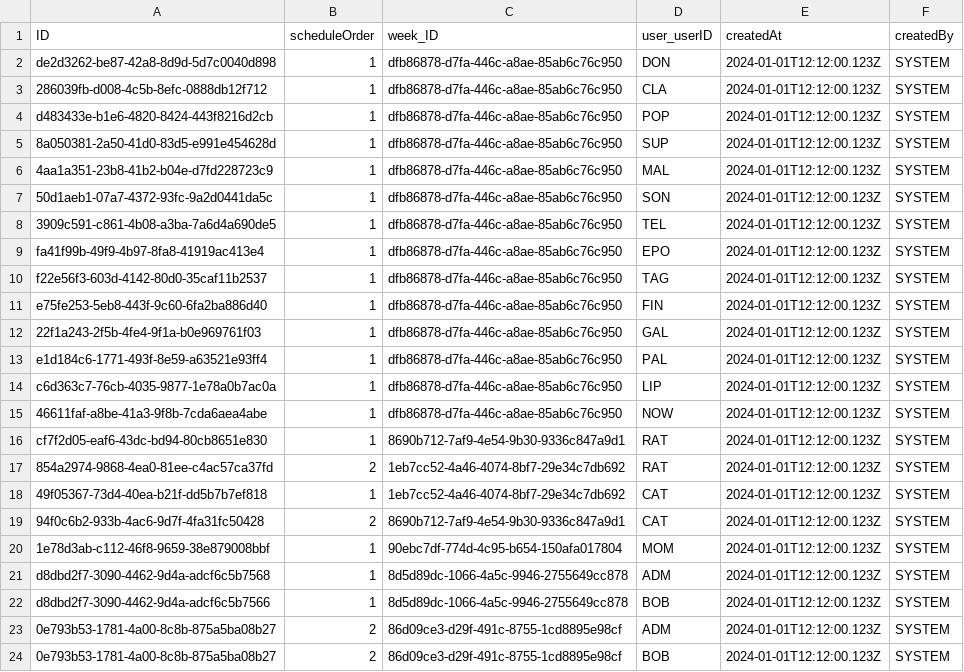
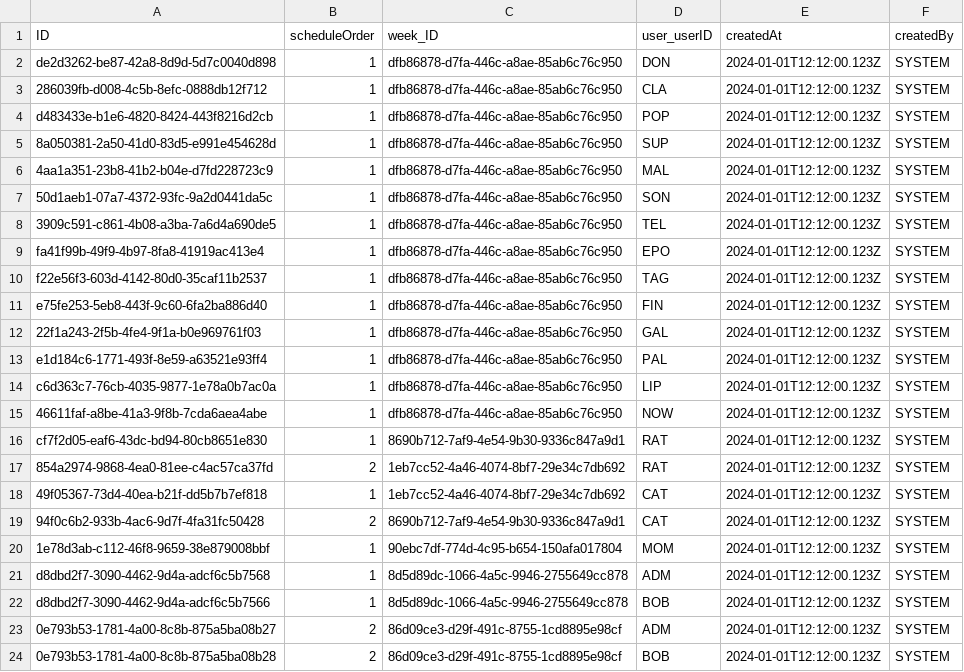
Before and after one commit to gavdilabs/TRIX, a CSV file: services/core-service/db/data/trix.core-WorkSchedule.csv, drawn as a sheet.

Commit message:
removed additional duplicate work schedule from test data

```diff
--- a/services/core-service/db/data/trix.core-WorkSchedule.csv
+++ b/services/core-service/db/data/trix.core-WorkSchedule.csv
@@ -23,2 +23,2 @@ d8dbd2f7-3090-4462-9d4a-adcf6c5b7566;1;8d5d89dc-1066-4a5c-9946-2755649cc878;BOB;
 0e793b53-1781-4a00-8c8b-875a5ba08b27;2;86d09ce3-d29f-491c-8755-1cd8895e98cf;ADM;2024-01-01T12:12:00.123Z;SYSTEM
-0e793b53-1781-4a00-8c8b-875a5ba08b27;2;86d09ce3-d29f-491c-8755-1cd8895e98cf;BOB;2024-01-01T12:12:00.123Z;SYSTEM
+0e793b53-1781-4a00-8c8b-875a5ba08b28;2;86d09ce3-d29f-491c-8755-1cd8895e98cf;BOB;2024-01-01T12:12:00.123Z;SYSTEM
```
